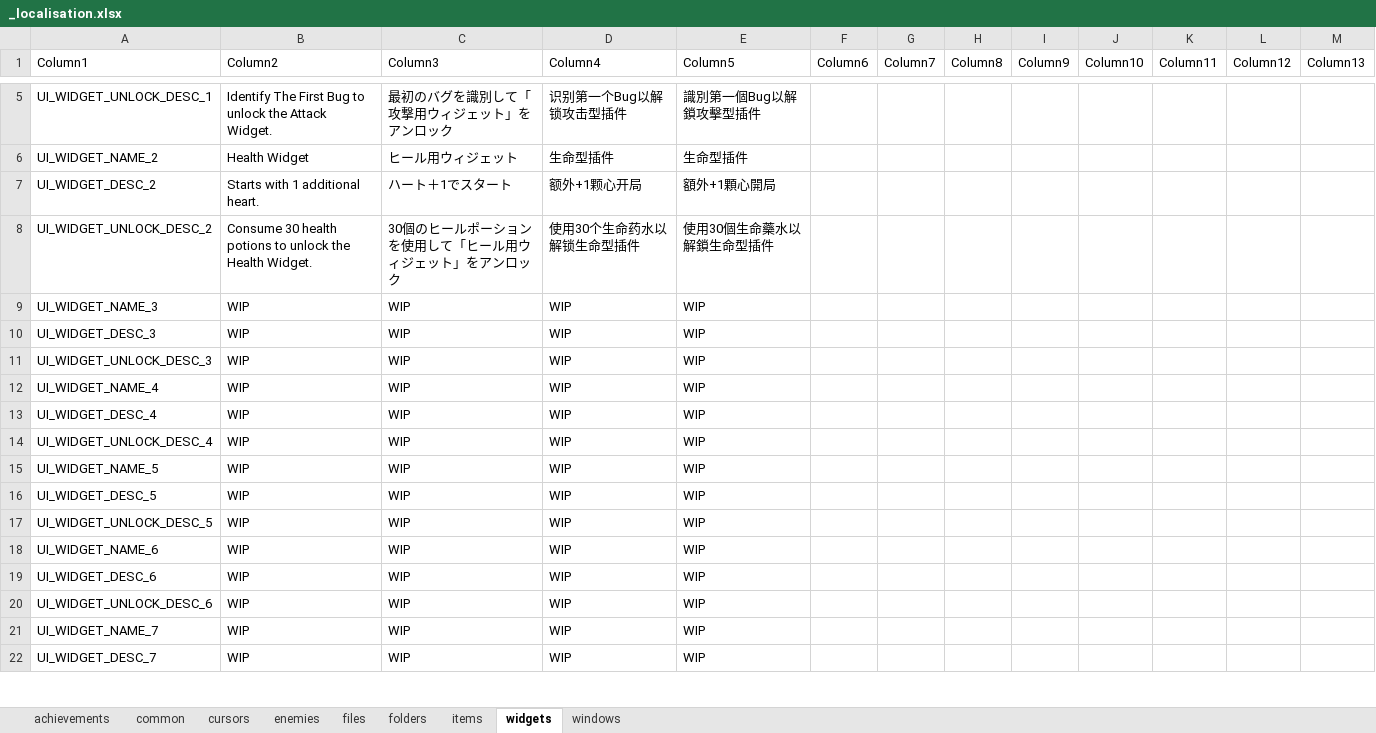
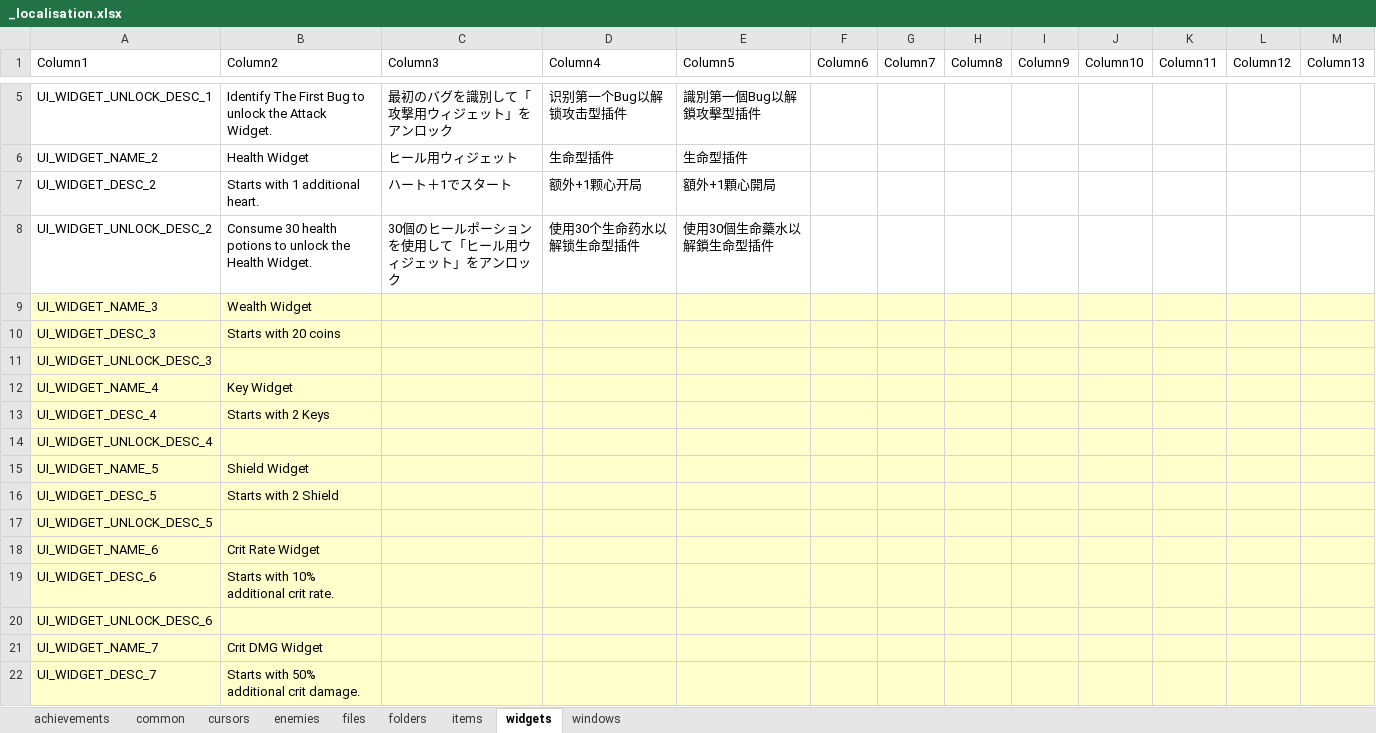
Before and after one commit to TSHHHHH/project-identifile-localisation, an Excel workbook: _localisation.xlsx, sheet widgets, drawn as a sheet; only a part is shown, gaps mark what is left out; values as stored, in another font and other column widths than the file's, no borders; table styles not drawn; the diff covers the shown part only; the diff names each change by its address in the sheet, - before the commit and + after, or states it on an @@ line.

Commit message:
Updated Widgets Texts

```diff
--- a/_localisation.xlsx (sheet widgets)
+++ b/_localisation.xlsx (sheet widgets)
-A9:M22 fill: none
+A9:M22 fill: #FFFFCC
-B9 (Column2): WIP
+B9 (Column2): Wealth Widget
-C9:C22 (Column3): WIP
+C9:C22 (Column3): (empty)
-D9:D22 (Column4): WIP
+D9:D22 (Column4): (empty)
-E9:E22 (Column5): WIP
+E9:E22 (Column5): (empty)
-B10 (Column2): WIP
+B10 (Column2): Starts with 20 coins
-B11 (Column2): WIP
+B11 (Column2): (empty)
-B12 (Column2): WIP
+B12 (Column2): Key Widget
-B13 (Column2): WIP
+B13 (Column2): Starts with 2 Keys
-B14 (Column2): WIP
+B14 (Column2): (empty)
-B15 (Column2): WIP
+B15 (Column2): Shield Widget
-B16 (Column2): WIP
+B16 (Column2): Starts with 2 Shield
-B17 (Column2): WIP
+B17 (Column2): (empty)
-B18 (Column2): WIP
+B18 (Column2): Crit Rate Widget
-B19 (Column2): WIP
+B19 (Column2): Starts with 10% additional crit rate.
-B20 (Column2): WIP
+B20 (Column2): (empty)
-B21 (Column2): WIP
+B21 (Column2): Crit DMG Widget
-B22 (Column2): WIP
+B22 (Column2): Starts with 50% additional crit damage.
```
Also changed, not shown: 124 edited cells and cell formats elsewhere in this sheet.
